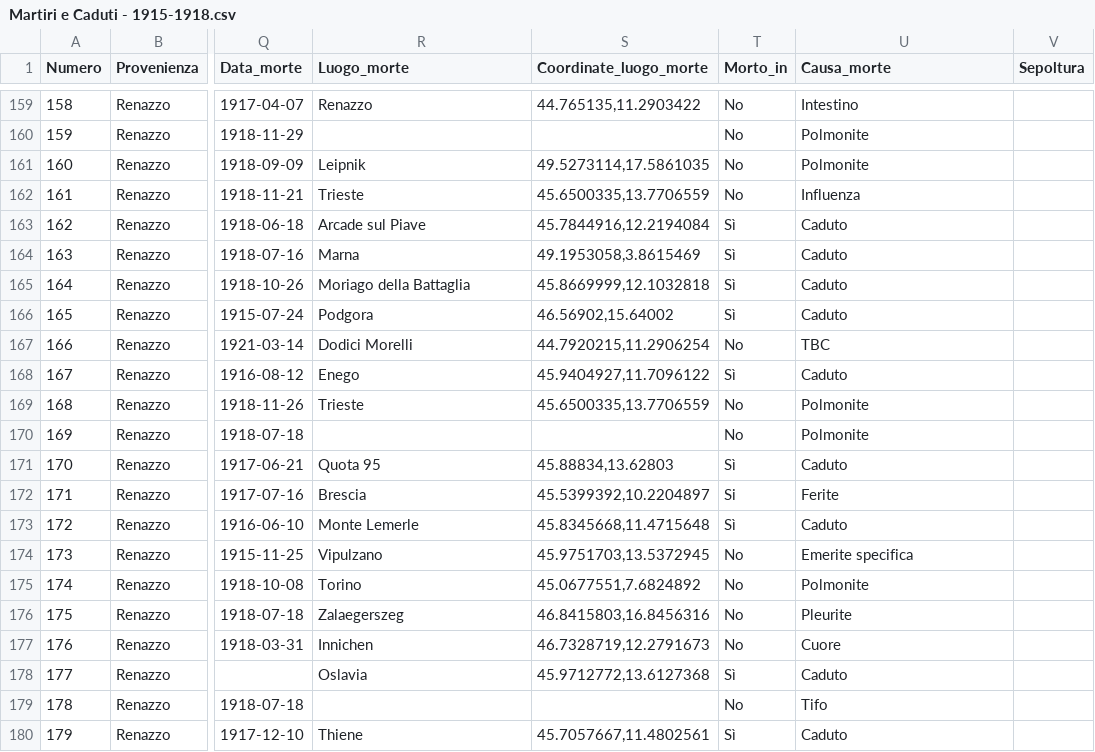
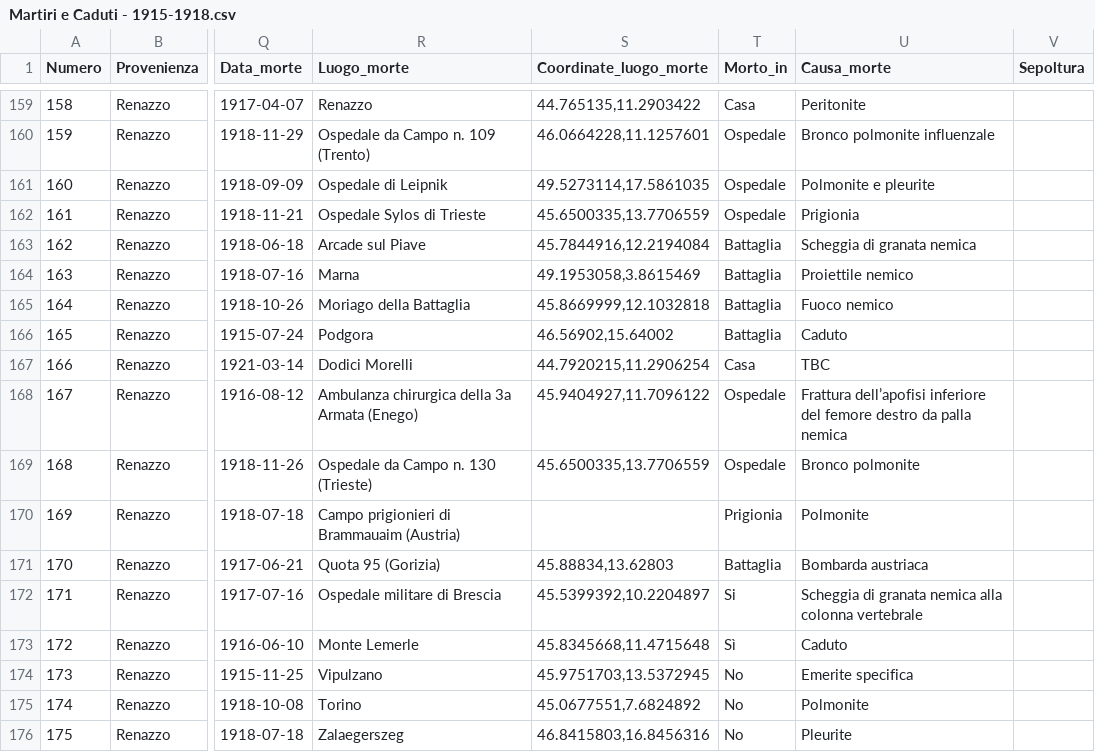
Before and after one commit to mfortini/caduticentesigrandeguerra, a CSV file: _data/Martiri e Caduti - 1915-1918.csv, drawn as a sheet; only a part is shown, gaps mark what is left out; the shorter side is filled out with more unchanged rows; the diff covers the shown part only; the diff names each change by its address in the sheet, - before the commit and + after, or states it on an @@ line.

```diff
--- a/_data/Martiri e Caduti - 1915-1918.csv
+++ b/_data/Martiri e Caduti - 1915-1918.csv
-T159 (Morto_in): No
+T159 (Morto_in): Casa
-U159 (Causa_morte): Intestino
+U159 (Causa_morte): Peritonite
-R160 (Luogo_morte): (empty)
+R160 (Luogo_morte): Ospedale da Campo n. 109 (Trento)
-S160 (Coordinate_luogo_morte): (empty)
+S160 (Coordinate_luogo_morte): 46.0664228,11.1257601
-T160:T162 (Morto_in): No
+T160:T162 (Morto_in): Ospedale
-U160 (Causa_morte): Polmonite
+U160 (Causa_morte): Bronco polmonite influenzale
-R161 (Luogo_morte): Leipnik
+R161 (Luogo_morte): Ospedale di Leipnik
-U161 (Causa_morte): Polmonite
+U161 (Causa_morte): Polmonite e pleurite
-R162 (Luogo_morte): Trieste
+R162 (Luogo_morte): Ospedale Sylos di Trieste
-U162 (Causa_morte): Influenza
+U162 (Causa_morte): Prigionia
-T163:T166 (Morto_in): Sì
+T163:T166 (Morto_in): Battaglia
-U163 (Causa_morte): Caduto
+U163 (Causa_morte): Scheggia di granata nemica
-U164 (Causa_morte): Caduto
+U164 (Causa_morte): Proiettile nemico
-U165 (Causa_morte): Caduto
+U165 (Causa_morte): Fuoco nemico
-T167 (Morto_in): No
+T167 (Morto_in): Casa
-R168 (Luogo_morte): Enego
+R168 (Luogo_morte): Ambulanza chirurgica della 3a Armata (Enego)
-T168 (Morto_in): Sì
+T168 (Morto_in): Ospedale
-U168 (Causa_morte): Caduto
+U168 (Causa_morte): Frattura dell’apofisi inferiore del femore destro da palla nemica
-R169 (Luogo_morte): Trieste
+R169 (Luogo_morte): Ospedale da Campo n. 130 (Trieste)
-T169 (Morto_in): No
+T169 (Morto_in): Ospedale
-U169 (Causa_morte): Polmonite
+U169 (Causa_morte): Bronco polmonite
-R170 (Luogo_morte): (empty)
+R170 (Luogo_morte): Campo prigionieri di Brammauaim (Austria)
-T170 (Morto_in): No
+T170 (Morto_in): Prigionia
-R171 (Luogo_morte): Quota 95
+R171 (Luogo_morte): Quota 95 (Gorizia)
-T171 (Morto_in): Sì
+T171 (Morto_in): Battaglia
-U171 (Causa_morte): Caduto
+U171 (Causa_morte): Bombarda austriaca
-R172 (Luogo_morte): Brescia
+R172 (Luogo_morte): Ospedale militare di Brescia
-U172 (Causa_morte): Ferite
+U172 (Causa_morte): Scheggia di granata nemica alla colonna vertebrale
```
Also changed, not shown: 69 edited cells elsewhere in this file, 1 other file.
